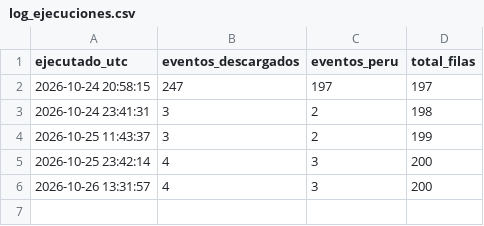
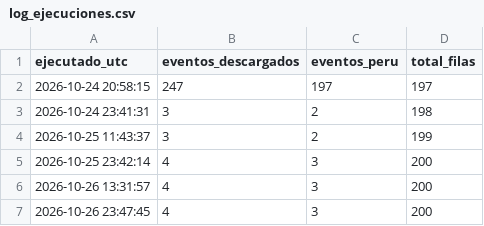
Before and after one commit to RafaeloC1/-sismos-peru-dashboard, a CSV file: data/log_ejecuciones.csv, drawn as a sheet; the diff names each change by its address in the sheet, - before the commit and + after, or states it on an @@ line.

```diff
--- a/data/log_ejecuciones.csv
+++ b/data/log_ejecuciones.csv
+row 7: 2026-10-26 23:47:45 | 4 | 3 | 200
```
Also changed, not shown: data/sismos_peru.csv.
